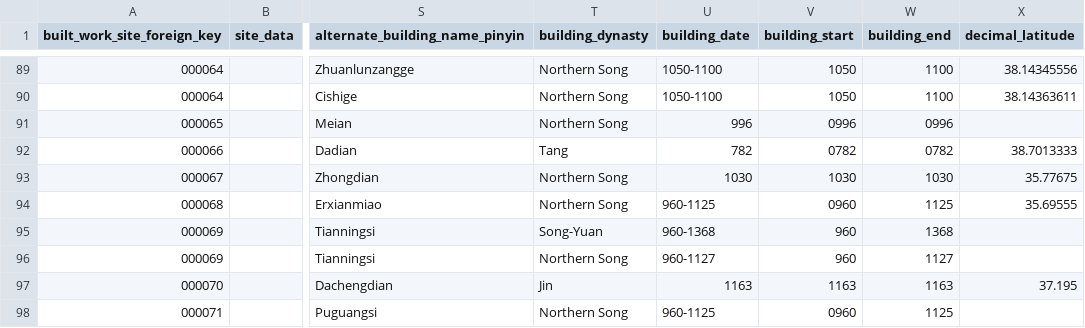
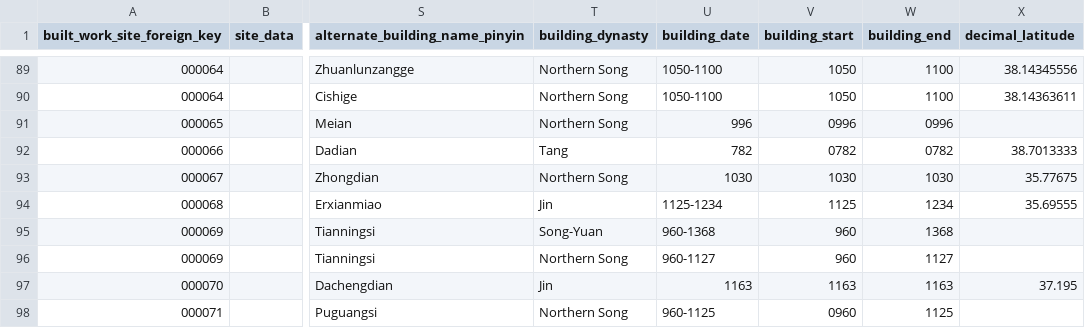
Before and after one commit to VandyVRC/tcadrt, a CSV file: building/building.csv, drawn as a sheet; only a part is shown, gaps mark what is left out; the diff names each change by its address in the sheet, - before the commit and + after, or states it on an @@ line.

Commit message:
fix date for Nanshentou Erxian Temple

```diff
--- a/building/building.csv
+++ b/building/building.csv
-T94 (building_dynasty): Northern Song
+T94 (building_dynasty): Jin
-U94 (building_date): 960-1125
+U94 (building_date): 1125-1234
-V94 (building_start): 0960
+V94 (building_start): 1125
-W94 (building_end): 1125
+W94 (building_end): 1234
```
